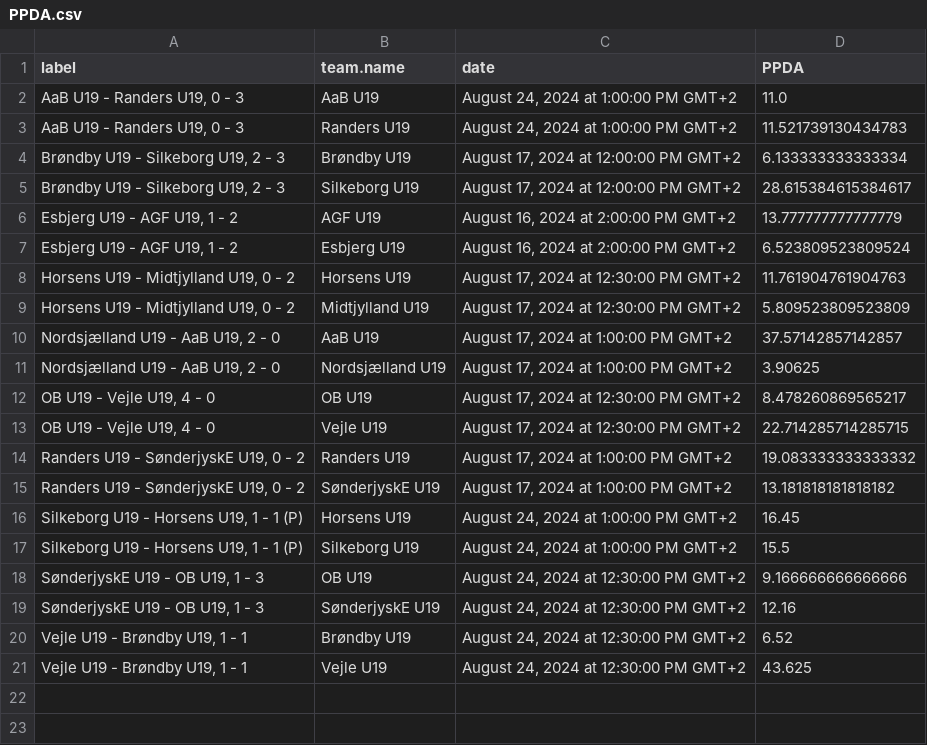
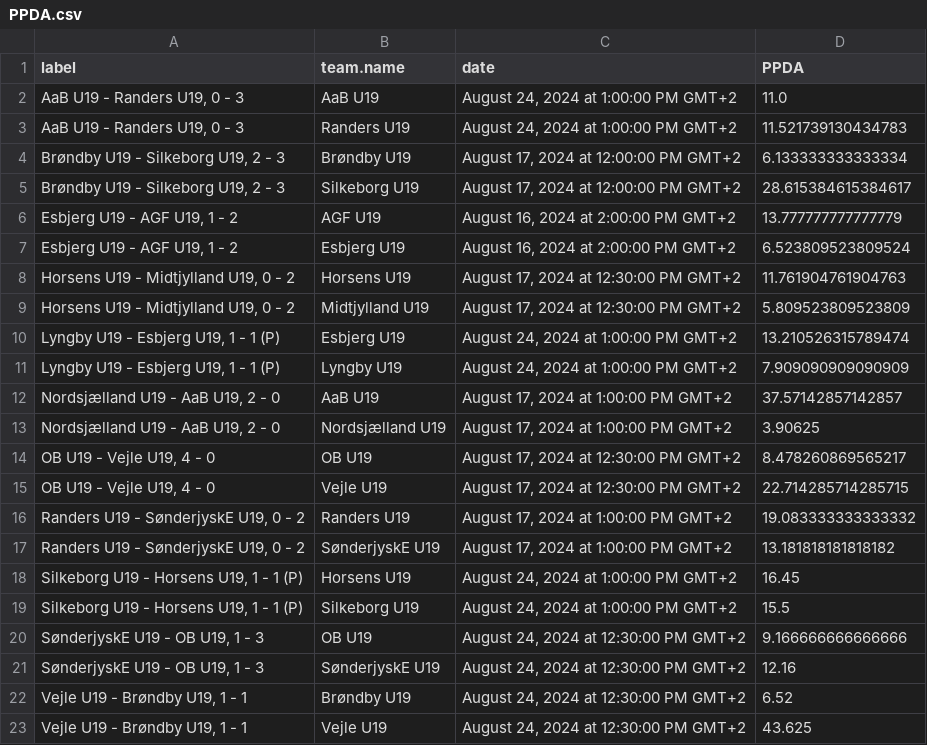
Before and after one commit to AC-Horsens/AC-Horsens-U19, a CSV file: PPDA.csv, drawn as a sheet.

```diff
--- a/PPDA.csv
+++ b/PPDA.csv
@@ -9,2 +9,4 @@ label,team.name,date,PPDA
 "Horsens U19 - Midtjylland U19, 0 - 2",Midtjylland U19,"August 17, 2024 at 12:30:00 PM GMT+2",5.809523809523809
+"Lyngby U19 - Esbjerg U19, 1 - 1 (P)",Esbjerg U19,"August 24, 2024 at 1:00:00 PM GMT+2",13.210526315789474
+"Lyngby U19 - Esbjerg U19, 1 - 1 (P)",Lyngby U19,"August 24, 2024 at 1:00:00 PM GMT+2",7.909090909090909
 "Nordsjælland U19 - AaB U19, 2 - 0",AaB U19,"August 17, 2024 at 1:00:00 PM GMT+2",37.57142857142857
```
Also changed, not shown: dangerzone_entries.csv, penalty_area_entries.csv, 11 other files.
